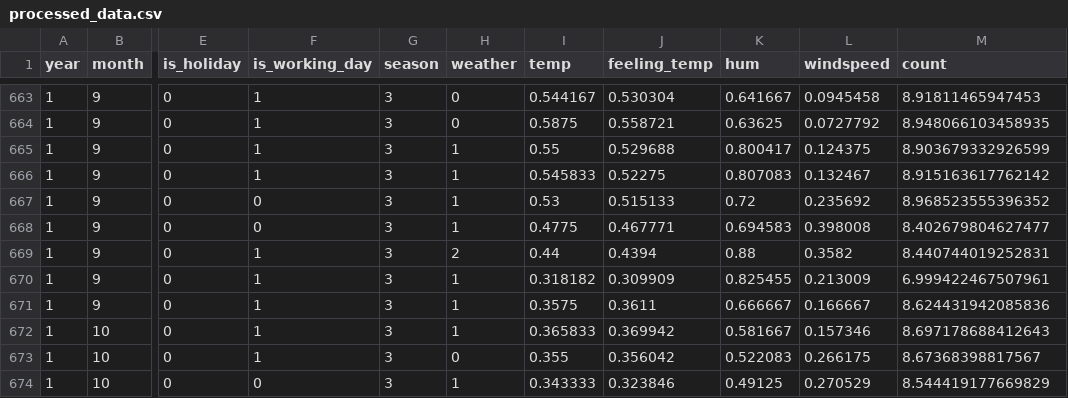
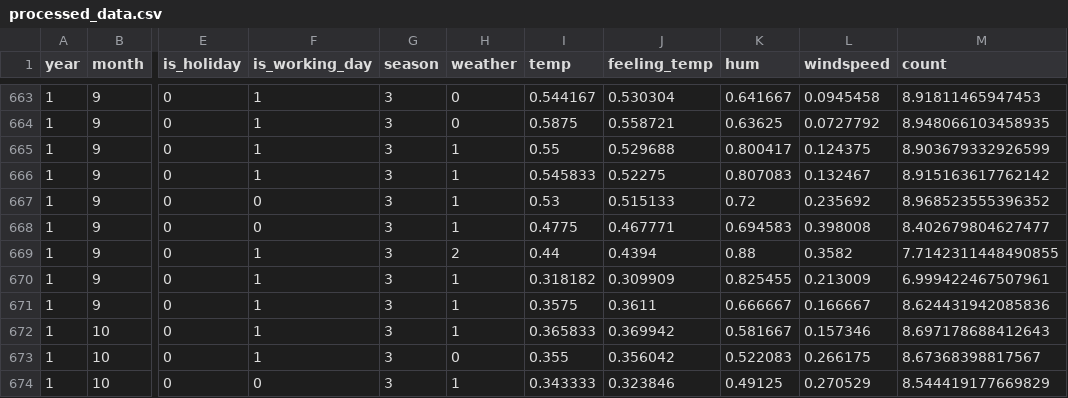
Before and after one commit to ash1ra/PyTorch-RNN-TimeSeries-Bikes, a CSV file: data/processed_data.csv, drawn as a sheet; only a part is shown, gaps mark what is left out; the diff names each change by its address in the sheet, - before the commit and + after, or states it on an @@ line.

```diff
--- a/data/processed_data.csv
+++ b/data/processed_data.csv
-M669 (count): 8.440744019252831
+M669 (count): 7.7142311448490855
```
Also changed, not shown: 5 other files.
